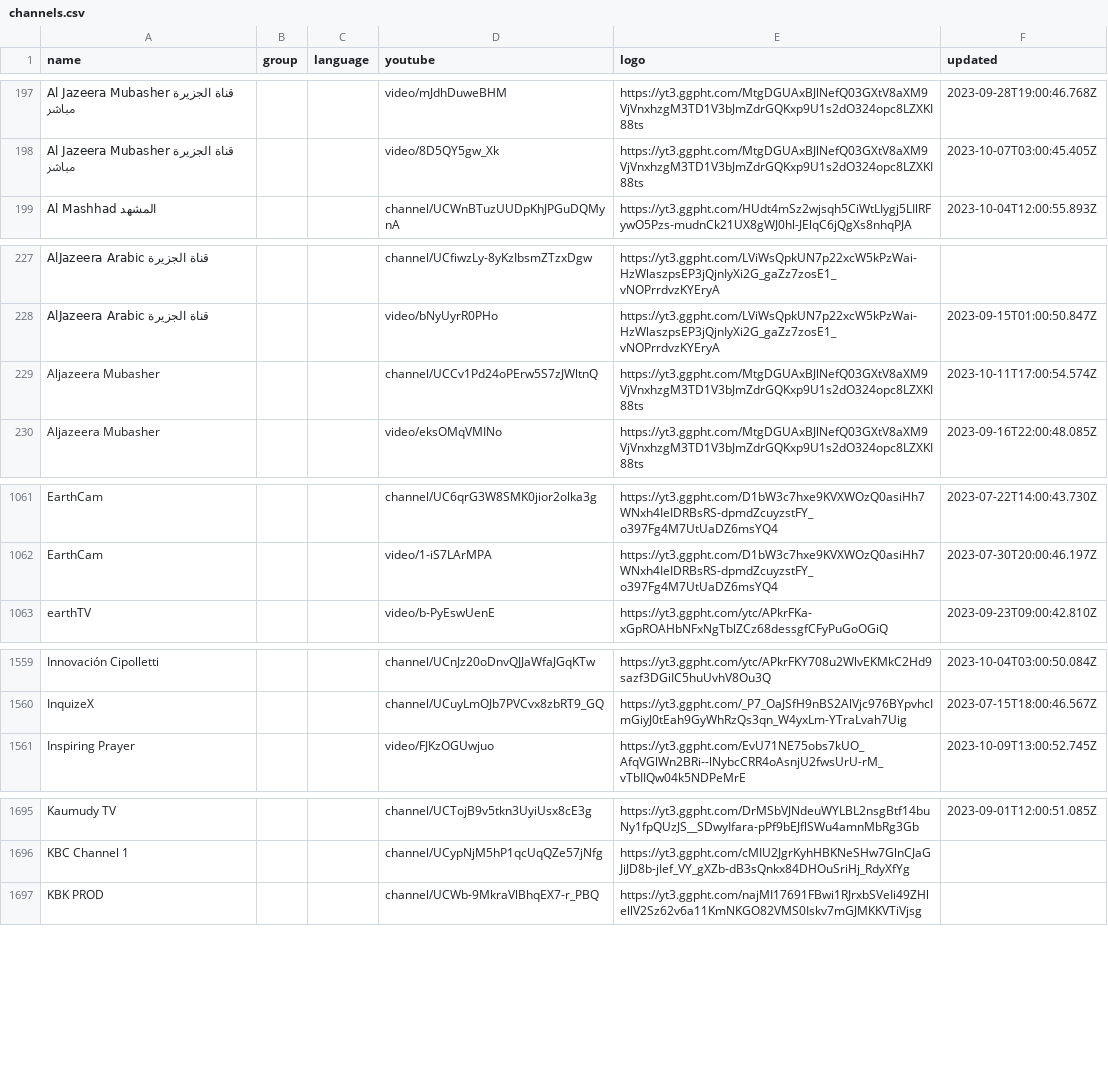
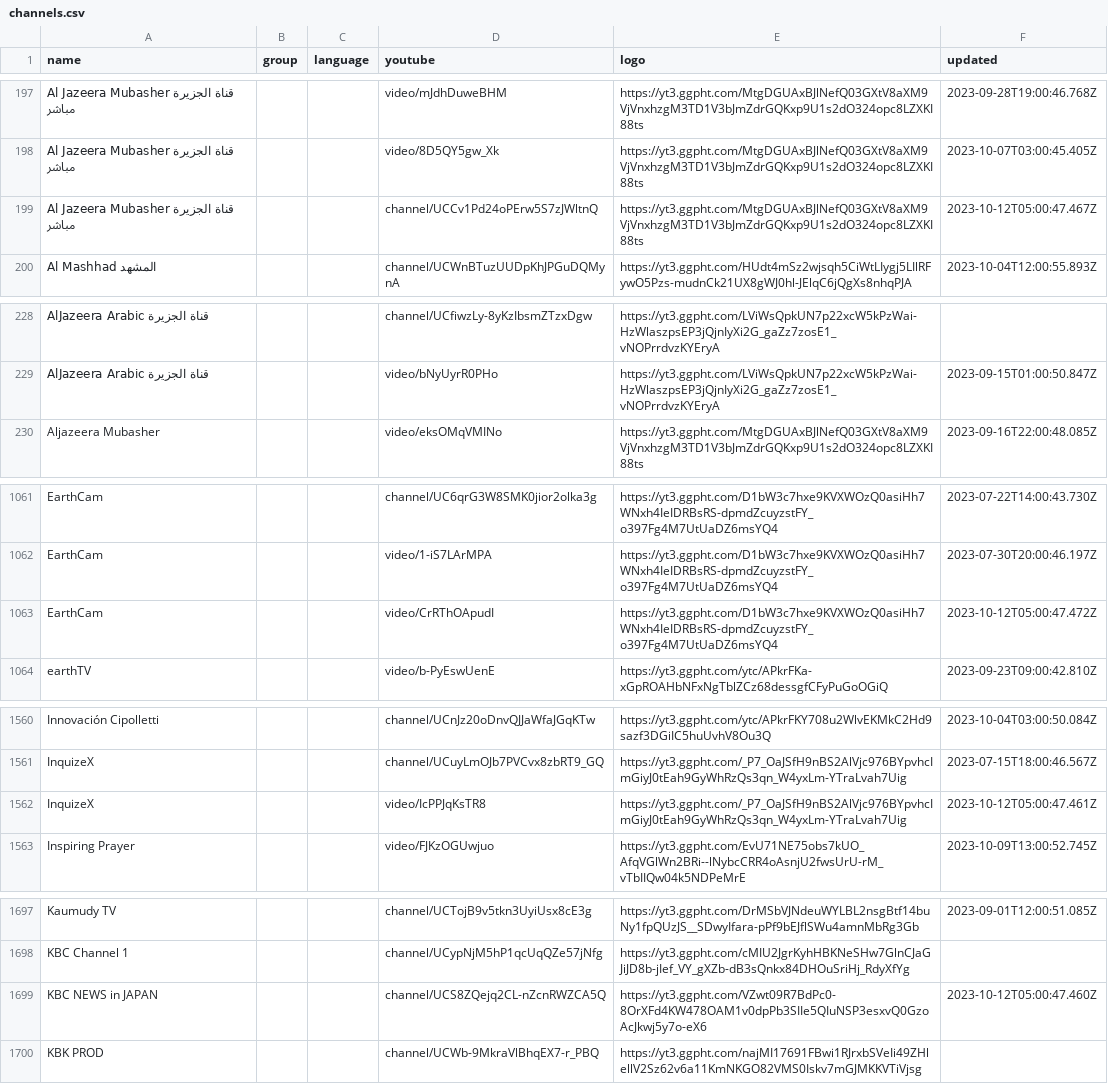
Before and after one commit to Navezjt/Navez-ST, a CSV file: channels.csv, drawn as a sheet; only a part is shown, gaps mark what is left out; removed rows and columns are numbered as before the commit, all else as after; the diff covers the shown part only; the diff names each change by its address in the sheet, - before the commit and + after, or states it on an @@ line.

```diff
--- a/channels.csv
+++ b/channels.csv
+row 199: Al Jazeera Mubasher قناة الجزيرة مباشر |  |  | channel/UCCv1Pd24oPErw5S7zJWltnQ | https://yt3.ggpht.com/MtgDGUAxBJlNefQ03GXtV8aXM9VjVnxhzgM3TD1V3bJmZdrGQKxp9U1s2dO324opc8LZXKI88ts | 2023-10-12T05:00:47.467Z
-row 229: Aljazeera Mubasher |  |  | channel/UCCv1Pd24oPErw5S7zJWltnQ | https://yt3.ggpht.com/MtgDGUAxBJlNefQ03GXtV8aXM9VjVnxhzgM3TD1V3bJmZdrGQKxp9U1s2dO324opc8LZXKI88ts | 2023-10-11T17:00:54.574Z
+row 1063: EarthCam |  |  | video/CrRThOApudI | https://yt3.ggpht.com/D1bW3c7hxe9KVXWOzQ0asiHh7WNxh4IeIDRBsRS-dpmdZcuyzstFY_o397Fg4M7UtUaDZ6msYQ4 | 2023-10-12T05:00:47.472Z
+row 1562: InquizeX |  |  | video/IcPPJqKsTR8 | https://yt3.ggpht.com/_P7_OaJSfH9nBS2AlVjc976BYpvhcImGiyJ0tEah9GyWhRzQs3qn_W4yxLm-YTraLvah7Uig | 2023-10-12T05:00:47.461Z
+row 1699: KBC NEWS in JAPAN |  |  | channel/UCS8ZQejq2CL-nZcnRWZCA5Q | https://yt3.ggpht.com/VZwt09R7BdPc0-8OrXFd4KW478OAM1v0dpPb3SIIe5QIuNSP3esxvQ0GzoAcJkwj5y7o-eX6 | 2023-10-12T05:00:47.460Z
```
Also changed, not shown: 1 added row and 2 removed rows elsewhere in this file.
